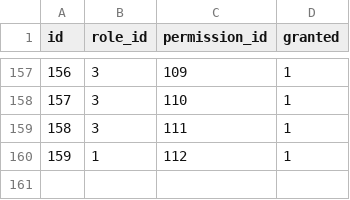
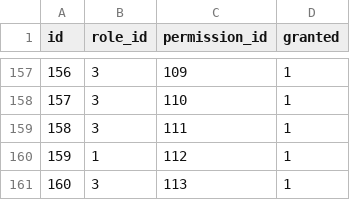
Before and after one commit to projeto-toq/toq_server, a CSV file: data/base_role_permissions.csv, drawn as a sheet; only a part is shown, gaps mark what is left out; the diff names each change by its address in the sheet, - before the commit and + after, or states it on an @@ line.

```diff
--- a/data/base_role_permissions.csv
+++ b/data/base_role_permissions.csv
+row 161: 160 | 3 | 113 | 1
```
Also changed, not shown: data/base_permissions.csv, 6 other files.
